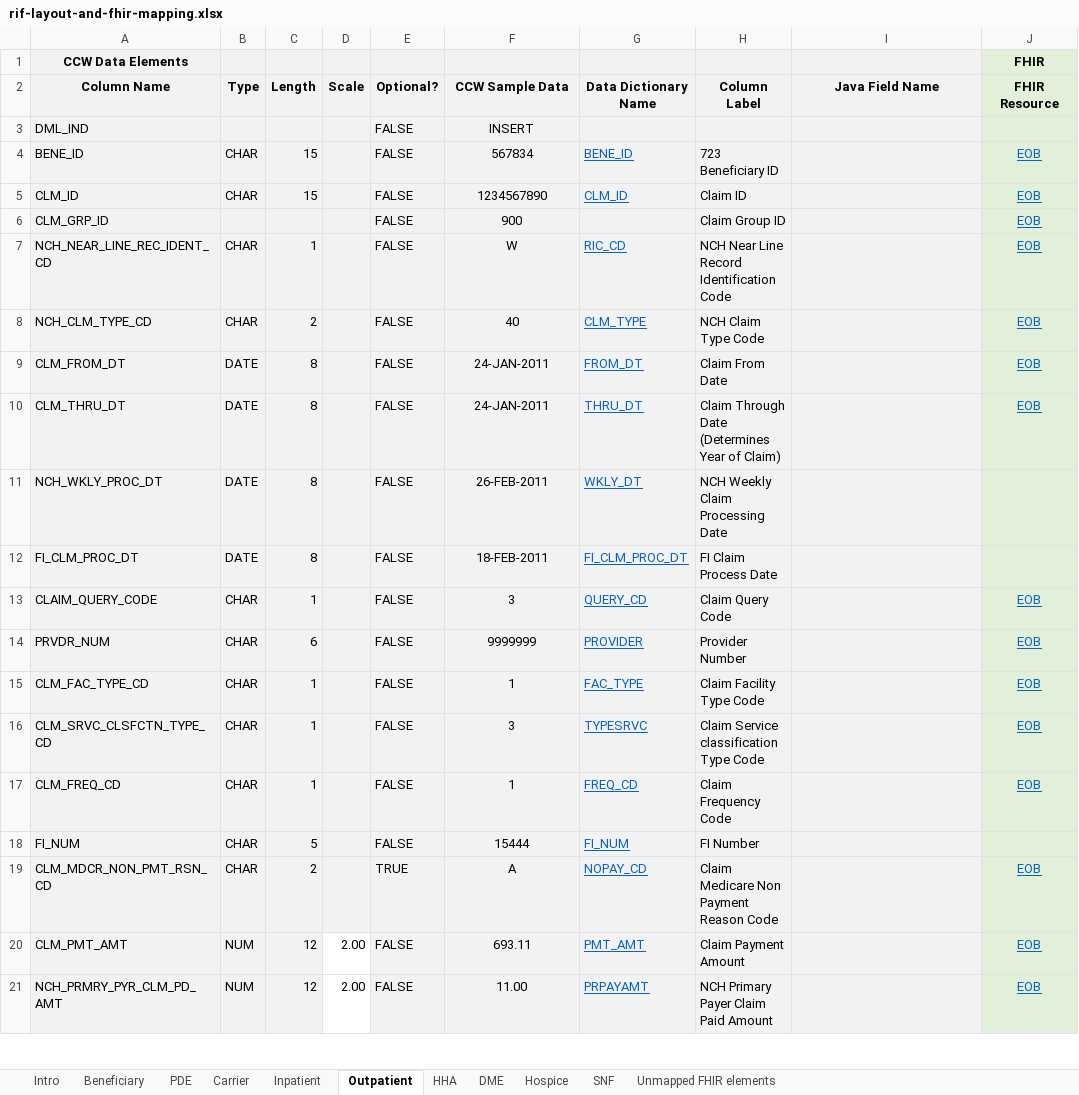
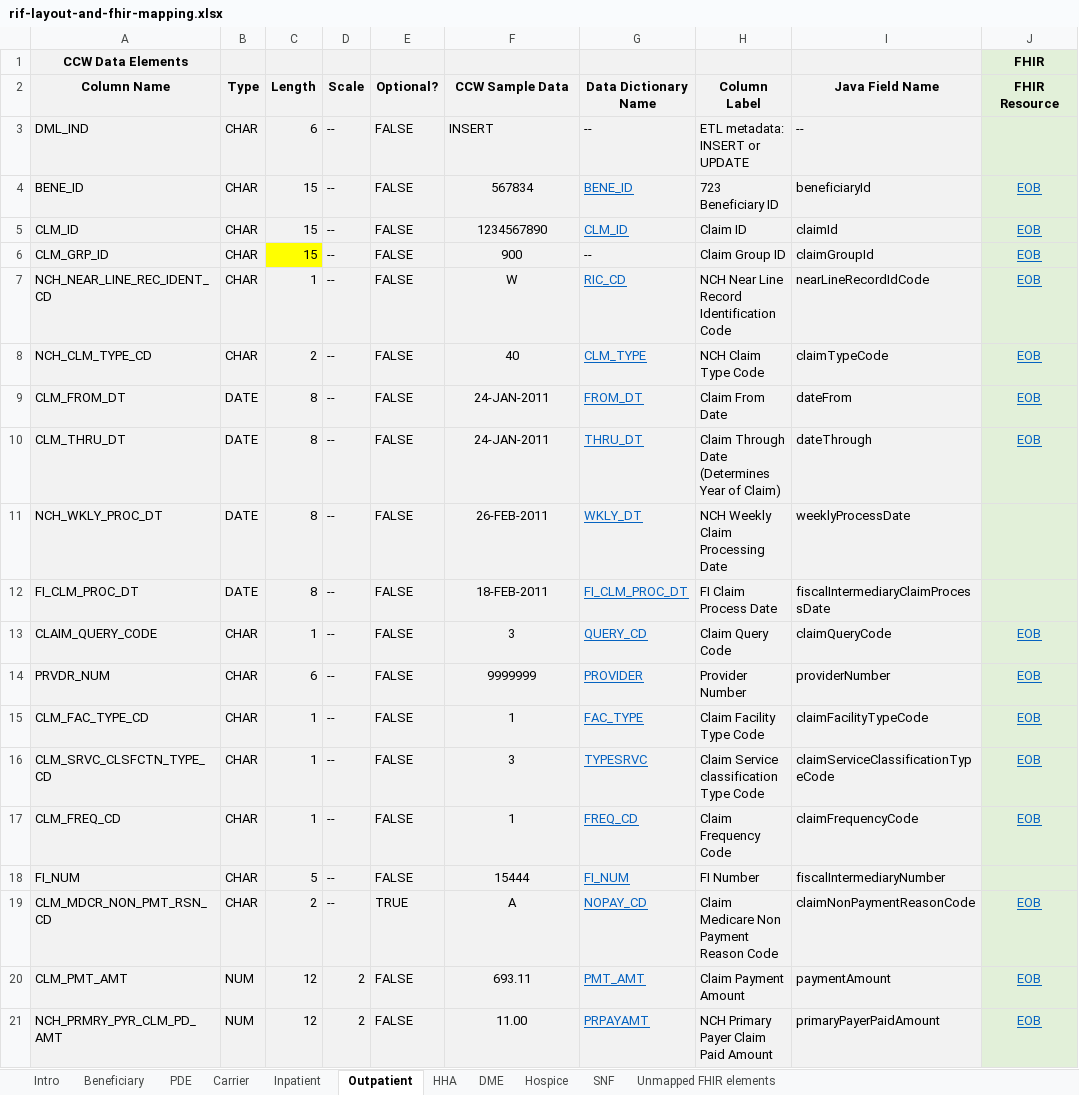
Before and after one commit to CMSgov/beneficiary-fhir-data, an Excel workbook: bluebutton-data-model-rif/src/main/java/gov/hhs/cms/bluebutton/data/model/rif/rif-layout-and-fhir-mapping.xlsx, sheet Outpatient, drawn as a sheet; only a part is shown; values as stored, in another font and other column widths than the file's, no borders; the diff covers the shown part only; the diff names each change by its address in the sheet, - before the commit and + after, or states it on an @@ line.

Commit message:
Fleshing out remaining claim types in RIF fields spreadsheet:
* Matt: Filled out type, length, and scale.
* Dave: Filled out optional.
* Karl: Filled out Java field name. Also reformatted everything to be more consistent.

Haven't tested any of the changes yet. Probably breaks the build.

CBBF-53

```diff
--- a/bluebutton-data-model-rif/src/main/java/gov/hhs/cms/bluebutton/data/model/rif/rif-layout-and-fhir-mapping.xlsx (sheet Outpatient)
+++ b/bluebutton-data-model-rif/src/main/java/gov/hhs/cms/bluebutton/data/model/rif/rif-layout-and-fhir-mapping.xlsx (sheet Outpatient)
-B3 (Type): (empty)
+B3 (Type): CHAR
-C3 (Length): (empty)
+C3 (Length): 6
-D3:D19 (Scale): (empty)
+D3:D19 (Scale): --
-F3 alignment: center
+F3 alignment: left
-G3 (Data Dictionary Name): (empty)
+G3 (Data Dictionary Name): --
-H3 (Column Label): (empty)
+H3 (Column Label): ETL metadata: INSERT or UPDATE
-I3 (Java Field Name): (empty)
+I3 (Java Field Name): --
-I4 (Java Field Name): (empty)
+I4 (Java Field Name): beneficiaryId
-I5 (Java Field Name): (empty)
+I5 (Java Field Name): claimId
-B6 (Type): (empty)
+B6 (Type): CHAR
-C6 (Length): (empty)
+C6 (Length): 15
-C6 fill: #F2F2F2
+C6 fill: #FFFF00
-G6 (Data Dictionary Name): (empty)
+G6 (Data Dictionary Name): --
-I6 (Java Field Name): (empty)
+I6 (Java Field Name): claimGroupId
-I7 (Java Field Name): (empty)
+I7 (Java Field Name): nearLineRecordIdCode
-I8 (Java Field Name): (empty)
+I8 (Java Field Name): claimTypeCode
-I9 (Java Field Name): (empty)
+I9 (Java Field Name): dateFrom
-I10 (Java Field Name): (empty)
+I10 (Java Field Name): dateThrough
-I11 (Java Field Name): (empty)
+I11 (Java Field Name): weeklyProcessDate
-I12 (Java Field Name): (empty)
+I12 (Java Field Name): fiscalIntermediaryClaimProcessDate
-I13 (Java Field Name): (empty)
+I13 (Java Field Name): claimQueryCode
-I14 (Java Field Name): (empty)
+I14 (Java Field Name): providerNumber
-I15 (Java Field Name): (empty)
+I15 (Java Field Name): claimFacilityTypeCode
-I16 (Java Field Name): (empty)
+I16 (Java Field Name): claimServiceClassificationTypeCode
-I17 (Java Field Name): (empty)
+I17 (Java Field Name): claimFrequencyCode
-I18 (Java Field Name): (empty)
+I18 (Java Field Name): fiscalIntermediaryNumber
-I19 (Java Field Name): (empty)
+I19 (Java Field Name): claimNonPaymentReasonCode
-D20:D21 (Scale): 2.00
+D20:D21 (Scale): 2
-D20:D21 fill: none
+D20:D21 fill: #F2F2F2
-I20 (Java Field Name): (empty)
+I20 (Java Field Name): paymentAmount
-I21 (Java Field Name): (empty)
+I21 (Java Field Name): primaryPayerPaidAmount
```
Also changed, not shown: 422 edited cells and cell formats elsewhere in this sheet, sheet Inpatient, sheet SNF, sheet HHA, sheet Hospice, sheet DME, sheet Carrier, 2 more sheets.
